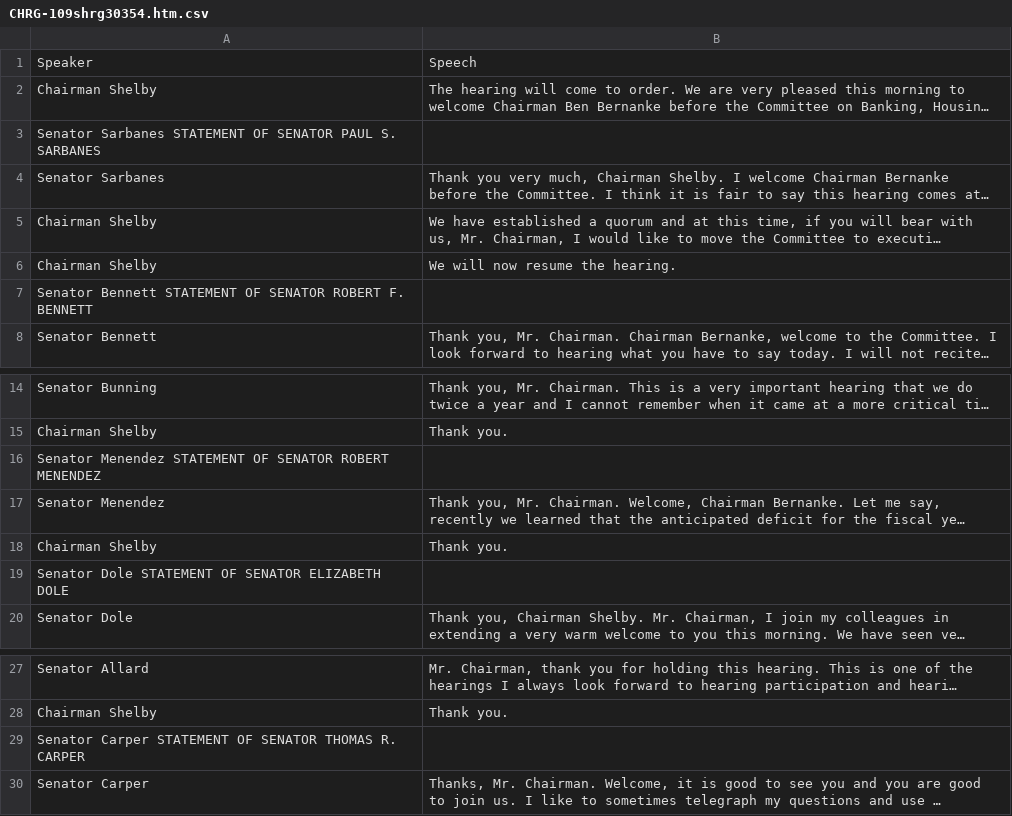
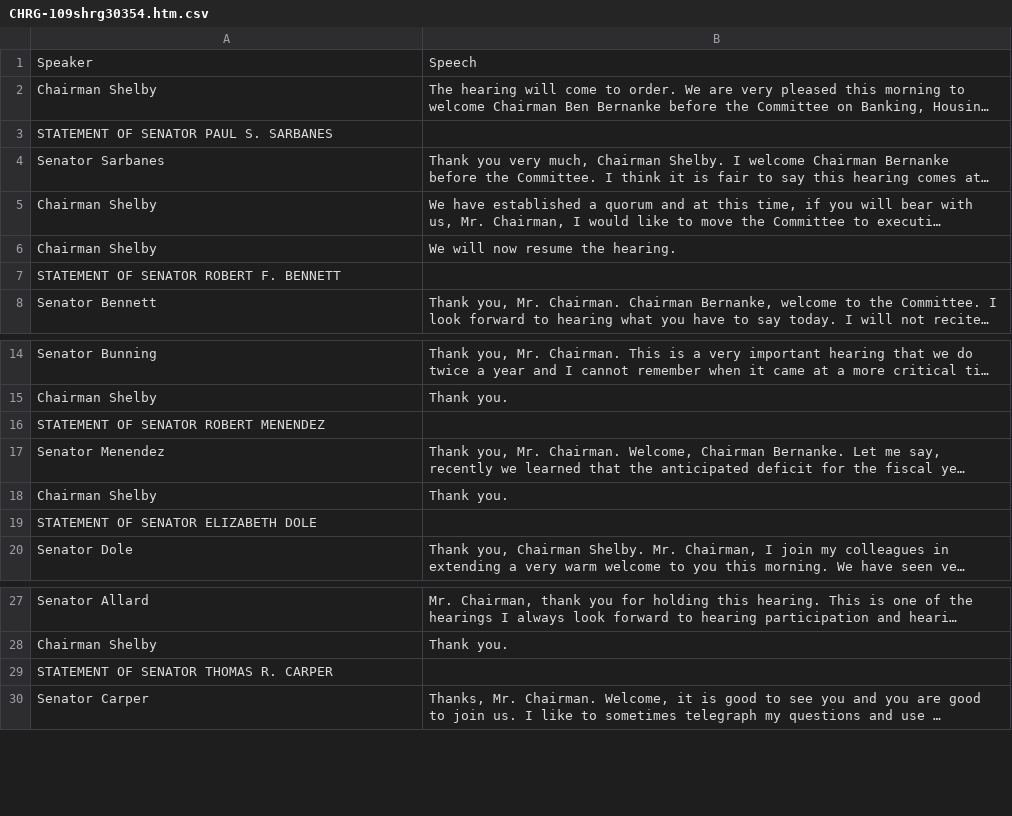
Before and after one commit to ihmc/congressional_hearings, a CSV file: data/CongressionalHearings/MonetaryPolicy/Senate_Banking,_Housing_and_Urban_Affairs/SBHUA_-_July_19,_2006_Fed_Reserve/CHRG-109shrg30354.htm.csv, drawn as a sheet; only a part is shown, gaps mark what is left out; long unchanged cells end in …; the diff names each change by its address in the sheet, - before the commit and + after, or states it on an @@ line.

```diff
--- a/data/CongressionalHearings/MonetaryPolicy/Senate_Banking,_Housing_and_Urban_Affairs/SBHUA_-_July_19,_2006_Fed_Reserve/CHRG-109shrg30354.htm.csv
+++ b/data/CongressionalHearings/MonetaryPolicy/Senate_Banking,_Housing_and_Urban_Affairs/SBHUA_-_July_19,_2006_Fed_Reserve/CHRG-109shrg30354.htm.csv
-A3: Senator Sarbanes STATEMENT OF…
+A3: STATEMENT OF…
-A7: Senator Bennett STATEMENT OF…
+A7: STATEMENT OF…
-A16: Senator Menendez STATEMENT OF SENATOR ROBERT MENENDEZ
+A16: STATEMENT OF SENATOR ROBERT MENENDEZ
-A19: Senator Dole STATEMENT OF SENATOR ELIZABETH DOLE
+A19: STATEMENT OF SENATOR ELIZABETH DOLE
-A29: Senator Carper STATEMENT OF SENATOR THOMAS R. CARPER
+A29: STATEMENT OF SENATOR THOMAS R. CARPER
```
Also changed, not shown: data/CongressionalHearings/Dodd-Frank/CHRG-111shrg56415/CHRG-111shrg56415.htm.csv, data/CongressionalHearings/MonetaryPolicy/Senate_Banking,_Housing_and_Urban_Affairs/SBHUA_-_Feb_14,_2007_Fed_Reserve/CHRG-110shrg38109.htm.csv, 47 other files.
